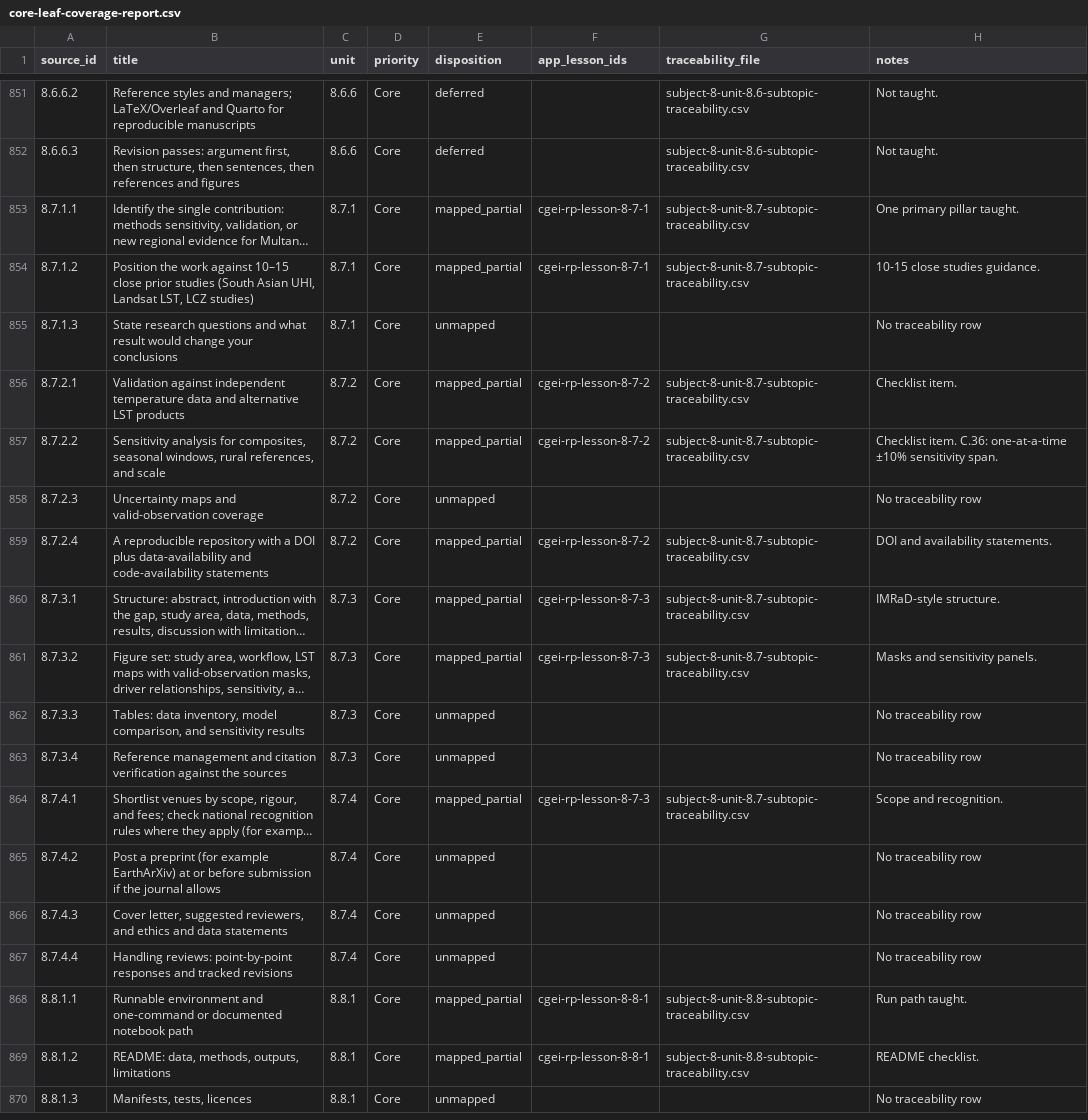
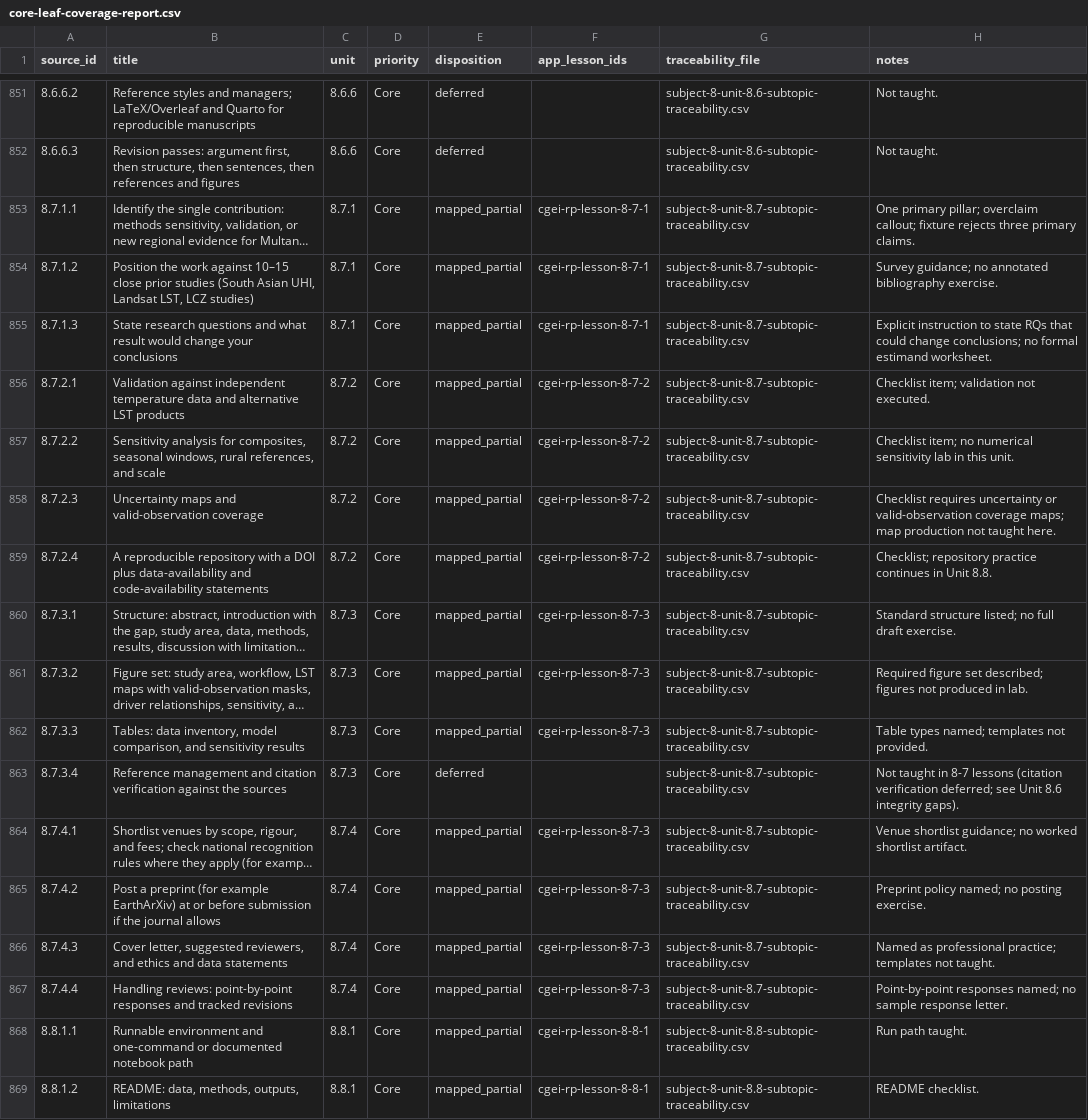
Before and after one commit to musab-shahid/my-study, a CSV file: docs/cgei/source-toc/core-leaf-coverage-report.csv, drawn as a sheet; only a part is shown, gaps mark what is left out; the shorter side is filled out with more unchanged rows; long unchanged cells end in …; the diff names each change by its address in the sheet, - before the commit and + after, or states it on an @@ line.

```diff
--- a/docs/cgei/source-toc/core-leaf-coverage-report.csv
+++ b/docs/cgei/source-toc/core-leaf-coverage-report.csv
-H853 (notes): One primary pillar taught.
+H853 (notes): One primary pillar; overclaim callout; fixture rejects three primary claims.
-H854 (notes): 10-15 close studies guidance.
+H854 (notes): Survey guidance; no annotated bibliography exercise.
-E855 (disposition): unmapped
+E855 (disposition): mapped_partial
-F855 (app_lesson_ids): (empty)
+F855 (app_lesson_ids): cgei-rp-lesson-8-7-1
-G855 (traceability_file): (empty)
+G855 (traceability_file): subject-8-unit-8.7-subtopic-traceability.csv
-H855 (notes): No traceability row
+H855 (notes): Explicit instruction to state RQs that could change conclusions; no formal estimand worksheet.
-H856 (notes): Checklist item.
+H856 (notes): Checklist item; validation not executed.
-H857 (notes): Checklist item. C.36: one-at-a-time ±10% sensitivity span.
+H857 (notes): Checklist item; no numerical sensitivity lab in this unit.
-E858 (disposition): unmapped
+E858 (disposition): mapped_partial
-F858 (app_lesson_ids): (empty)
+F858 (app_lesson_ids): cgei-rp-lesson-8-7-2
-G858 (traceability_file): (empty)
+G858 (traceability_file): subject-8-unit-8.7-subtopic-traceability.csv
-H858 (notes): No traceability row
+H858 (notes): Checklist requires uncertainty or valid-observation coverage maps; map production not taught here.
-H859 (notes): DOI and availability statements.
+H859 (notes): Checklist; repository practice continues in Unit 8.8.
-H860 (notes): IMRaD-style structure.
+H860 (notes): Standard structure listed; no full draft exercise.
-H861 (notes): Masks and sensitivity panels.
+H861 (notes): Required figure set described; figures not produced in lab.
-E862 (disposition): unmapped
+E862 (disposition): mapped_partial
-F862 (app_lesson_ids): (empty)
+F862 (app_lesson_ids): cgei-rp-lesson-8-7-3
-G862:G863 (traceability_file): (empty)
+G862:G863 (traceability_file): subject-8-unit-8.7-subtopic-traceability.csv
-H862 (notes): No traceability row
+H862 (notes): Table types named; templates not provided.
-E863 (disposition): unmapped
+E863 (disposition): deferred
-H863 (notes): No traceability row
+H863 (notes): Not taught in 8-7 lessons (citation verification deferred; see Unit 8.6 integrity gaps).
-H864 (notes): Scope and recognition.
+H864 (notes): Venue shortlist guidance; no worked shortlist artifact.
-E865:E867 (disposition): unmapped
+E865:E867 (disposition): mapped_partial
-F865:F867 (app_lesson_ids): (empty)
+F865:F867 (app_lesson_ids): cgei-rp-lesson-8-7-3
-G865:G867 (traceability_file): (empty)
+G865:G867 (traceability_file): subject-8-unit-8.7-subtopic-traceability.csv
-H865 (notes): No traceability row
+H865 (notes): Preprint policy named; no posting exercise.
-H866 (notes): No traceability row
+H866 (notes): Named as professional practice; templates not taught.
-H867 (notes): No traceability row
+H867 (notes): Point-by-point responses named; no sample response letter.
```
Also changed, not shown: docs/cgei/subject-8-unit-8.7-subtopic-traceability.csv, 1 other file.
